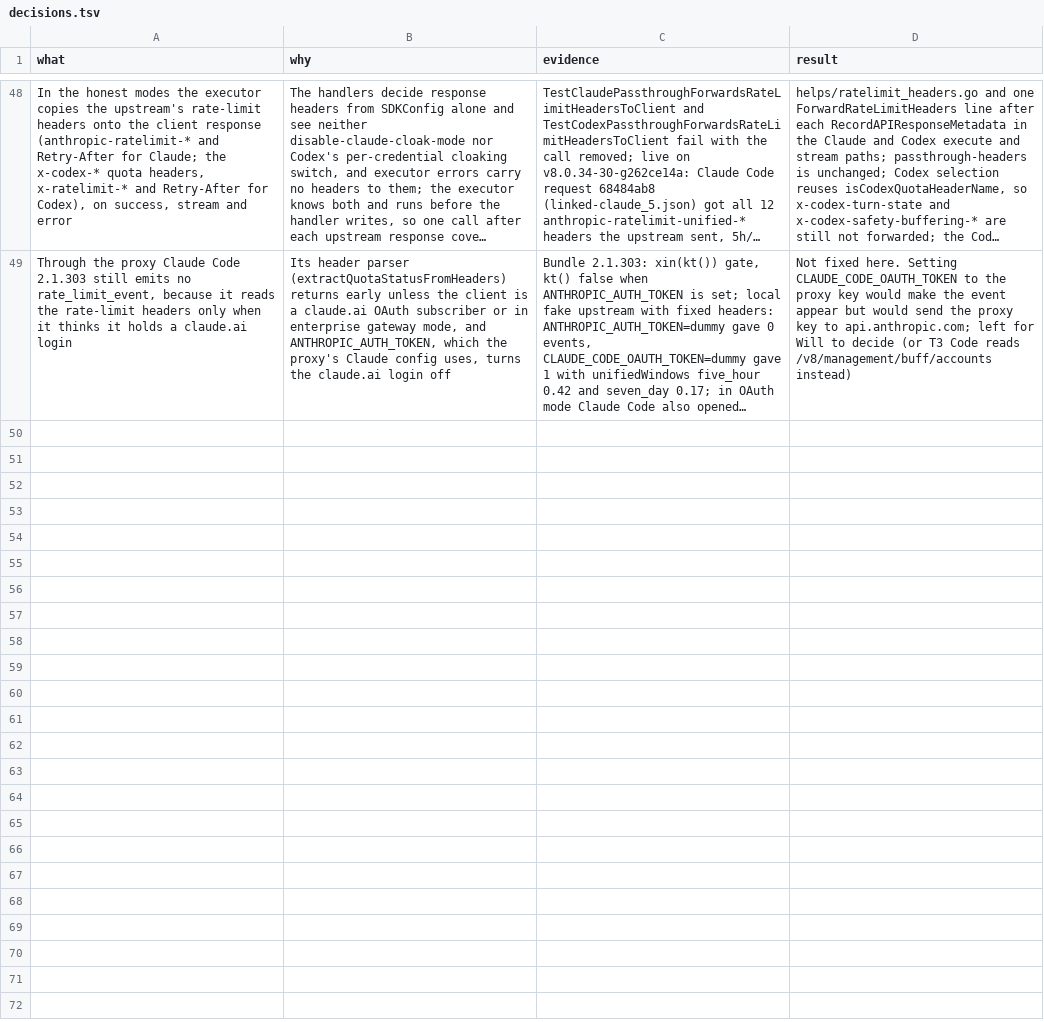
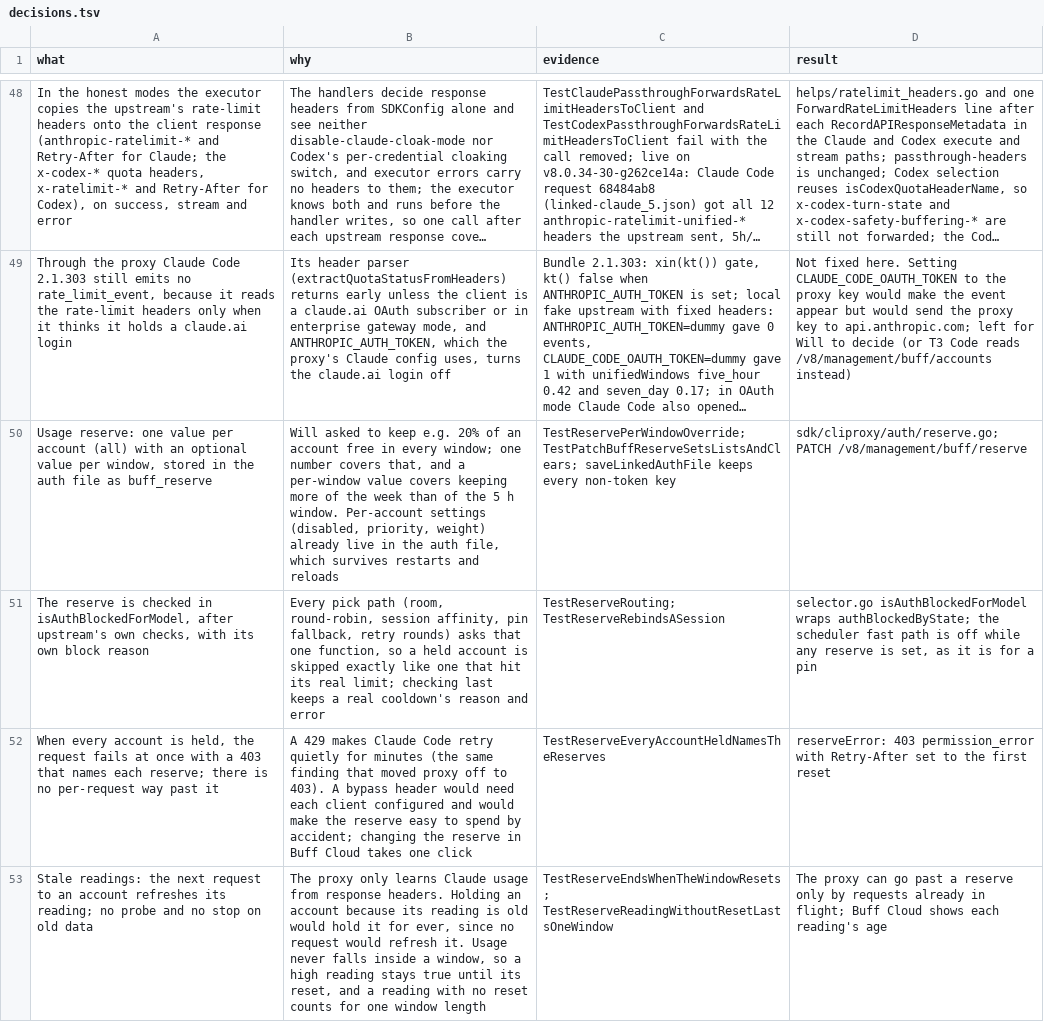
Before and after one commit to Buffarete/CLIProxyAPI, a TSV file: docs/buff-cloud/decisions.tsv, drawn as a sheet; only a part is shown, gaps mark what is left out; long unchanged cells end in …; the diff names each change by its address in the sheet, - before the commit and + after, or states it on an @@ line.

```diff
--- a/docs/buff-cloud/decisions.tsv
+++ b/docs/buff-cloud/decisions.tsv
+row 50: Usage reserve: one value per account (all) with an optional value per window, stored in the auth file as buff_reserve | Will asked to keep e.g. 20% of an account free in every window; one number covers that, and a per-window value covers keeping more of the week than of the 5 h window. Per-account settings (disabled, priority, weight) already live in the auth file, which survives restarts and reloads | TestReservePerWindowOverride; TestPatchBuffReserveSetsListsAndClears; saveLinkedAuthFile keeps every non-token key | sdk/cliproxy/auth/reserve.go; PATCH /v8/management/buff/reserve
+row 51: The reserve is checked in isAuthBlockedForModel, after upstream's own checks, with its own block reason | Every pick path (room, round-robin, session affinity, pin fallback, retry rounds) asks that one function, so a held account is skipped exactly like one that hit its real limit; checking last keeps a real cooldown's reason and error | TestReserveRouting; TestReserveRebindsASession | selector.go isAuthBlockedForModel wraps authBlockedByState; the scheduler fast path is off while any reserve is set, as it is for a pin
+row 52: When every account is held, the request fails at once with a 403 that names each reserve; there is no per-request way past it | A 429 makes Claude Code retry quietly for minutes (the same finding that moved proxy off to 403). A bypass header would need each client configured and would make the reserve easy to spend by accident; changing the reserve in Buff Cloud takes one click | TestReserveEveryAccountHeldNamesTheReserves | reserveError: 403 permission_error with Retry-After set to the first reset
+row 53: Stale readings: the next request to an account refreshes its reading; no probe and no stop on old data | The proxy only learns Claude usage from response headers. Holding an account because its reading is old would hold it for ever, since no request would refresh it. Usage never falls inside a window, so a high reading stays true until its reset, and a reading with no reset counts for one window length | TestReserveEndsWhenTheWindowResets; TestReserveReadingWithoutResetLastsOneWindow | The proxy can go past a reserve only by requests already in flight; Buff Cloud shows each reading's age
```
Also changed, not shown: 9 other files.
